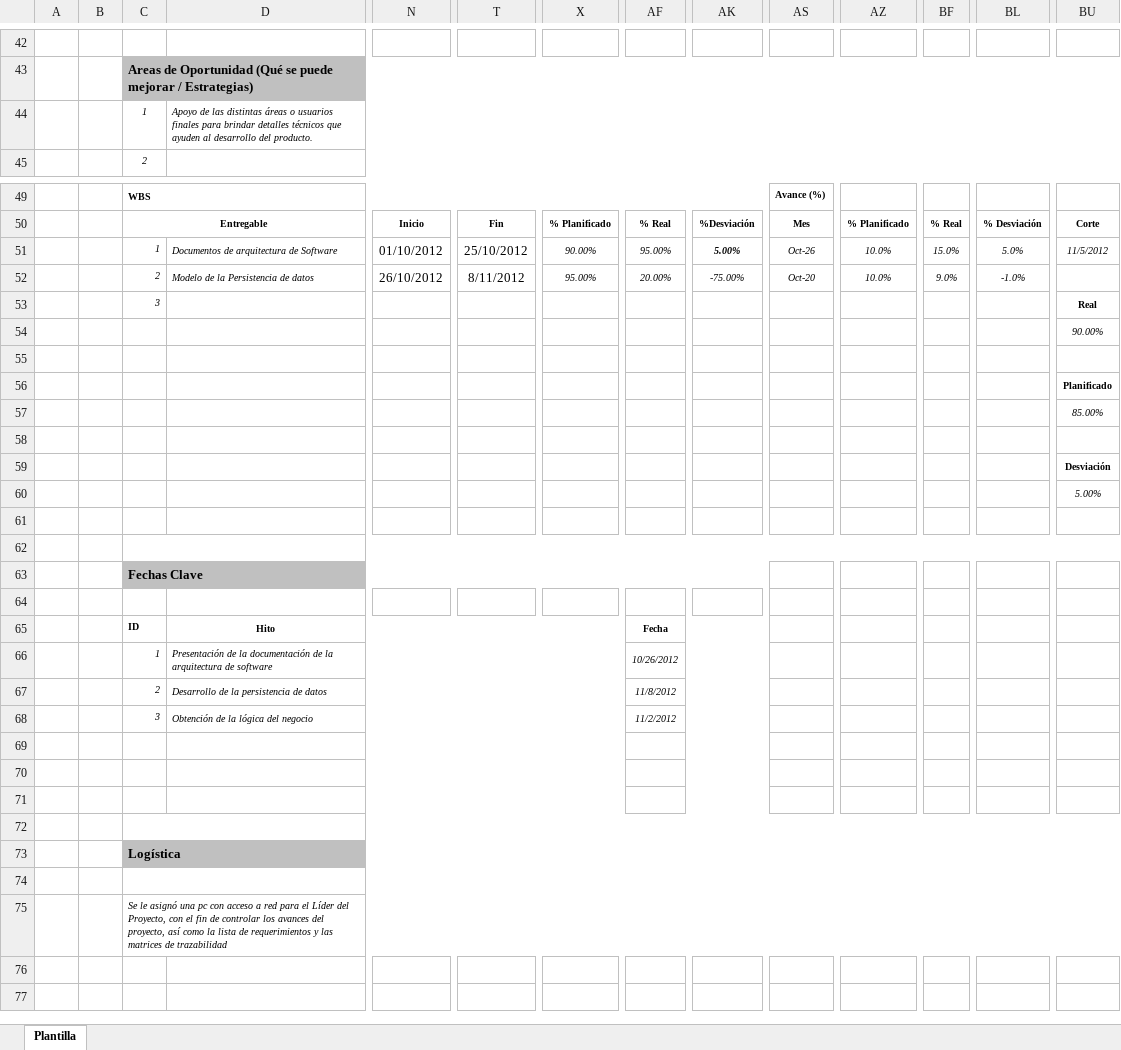
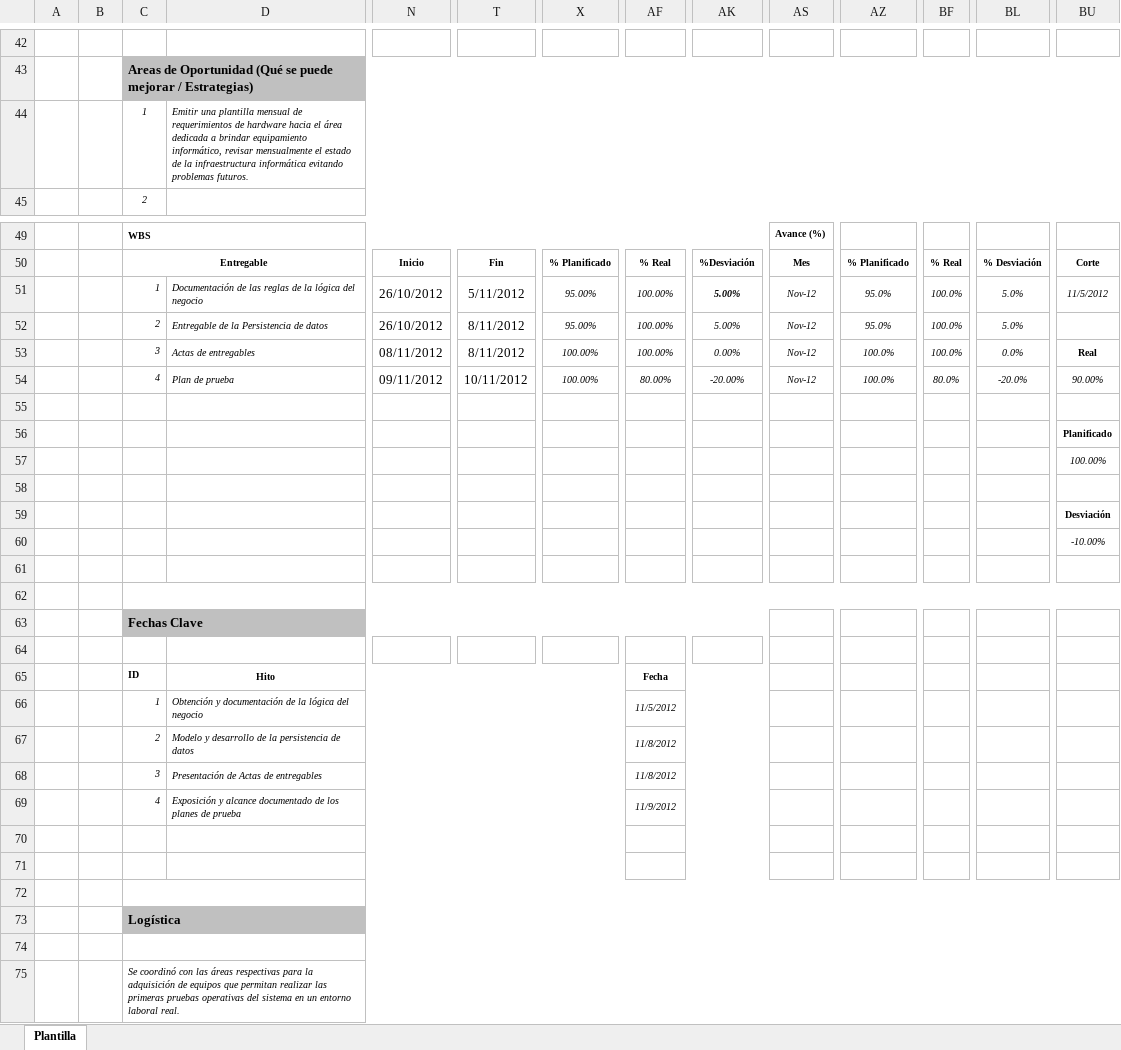
Before and after one commit to joansafr/Dev90PlusPlus, an Excel workbook: Informe Semanal/EPM - Informe de Avance Semanal del Proyecto 05112012.xlsx, sheet Plantilla, drawn as a sheet; only a part is shown, gaps mark what is left out; values as stored, in another font and other column widths than the file's, no borders; charts and pictures not drawn; removed rows and columns are numbered as before the commit, all else as after; rows hold the shown columns only; the diff names each change by its address in the sheet, - before the commit and + after, or states it on an @@ line.

Commit message:
AREA PP_PMC
Se realizaron algunos correcciones en la consecutividad de las fechas

```diff
--- a/Informe Semanal/EPM - Informe de Avance Semanal del Proyecto 05112012.xlsx (sheet Plantilla)
+++ b/Informe Semanal/EPM - Informe de Avance Semanal del Proyecto 05112012.xlsx (sheet Plantilla)
-D44: Apoyo de las distintas áreas o usuarios finales para brindar detalles técnicos que ayuden al desarrollo del producto.
+D44: Emitir una plantilla mensual de requerimientos de hardware hacia el área dedicada a brindar equipamiento informático, revisar mensualmente el estado de la infraestructura informática evitando problemas futuros.
-row 51:  |  | 1 | Documentos de arquitectura de Software | 01/10/2012 | 25/10/2012 | 90.00% | 95.00% | 5.00% | Oct-26 | 10.0% | 15.0% | 5.0% | 11/5/2012
-row 52:  |  | 2 | Modelo de la Persistencia de datos | 26/10/2012 | 8/11/2012 | 95.00% | 20.00% | -75.00% | Oct-20 | 10.0% | 9.0% | -1.0%
-row 53:  |  | 3 |  |  |  |  |  |  |  |  |  |  | Real
-row 54:  |  |  |  |  |  |  |  |  |  |  |  |  | 90.00%
+row 51:  |  | 1 | Documentación de las reglas de la lógica del negocio | 26/10/2012 | 5/11/2012 | 95.00% | 100.00% | 5.00% | Nov-12 | 95.0% | 100.0% | 5.0% | 11/5/2012
+row 52:  |  | 2 | Entregable de la Persistencia de datos | 26/10/2012 | 8/11/2012 | 95.00% | 100.00% | 5.00% | Nov-12 | 95.0% | 100.0% | 5.0%
+row 53:  |  | 3 | Actas de entregables | 08/11/2012 | 8/11/2012 | 100.00% | 100.00% | 0.00% | Nov-12 | 100.0% | 100.0% | 0.0% | Real
+row 54:  |  | 4 | Plan de prueba | 09/11/2012 | 10/11/2012 | 100.00% | 80.00% | -20.00% | Nov-12 | 100.0% | 80.0% | -20.0% | 90.00%
-BU57: 85.00%
+BU57: 100.00%
-BU60: 5.00%
+BU60: -10.00%
-D66: Presentación de la documentación de la arquitectura de software
+D66: Obtención y documentación de la lógica del negocio
-AF66: 10/26/2012
+AF66: 11/5/2012
-D67: Desarrollo de la persistencia de datos
+D67: Modelo y desarrollo de la persistencia de datos
-D68: Obtención de la lógica del negocio
+D68: Presentación de Actas de entregables
-AF68: 11/2/2012
+AF68: 11/8/2012
-row 69: (empty)
+row 69:  |  | 4 | Exposición y alcance documentado de los planes de prueba |  |  |  | 11/9/2012
-C75: Se le asignó una pc con acceso a red para el Líder del Proyecto, con el fin de controlar los avances del proyecto, así como la lista de requerimientos y las matrices de trazabilidad
+C75: Se coordinó con las áreas respectivas para la adquisición de equipos que permitan realizar las primeras pruebas operativas del sistema en un entorno laboral real.
```
Also changed, not shown: charts or pictures.
